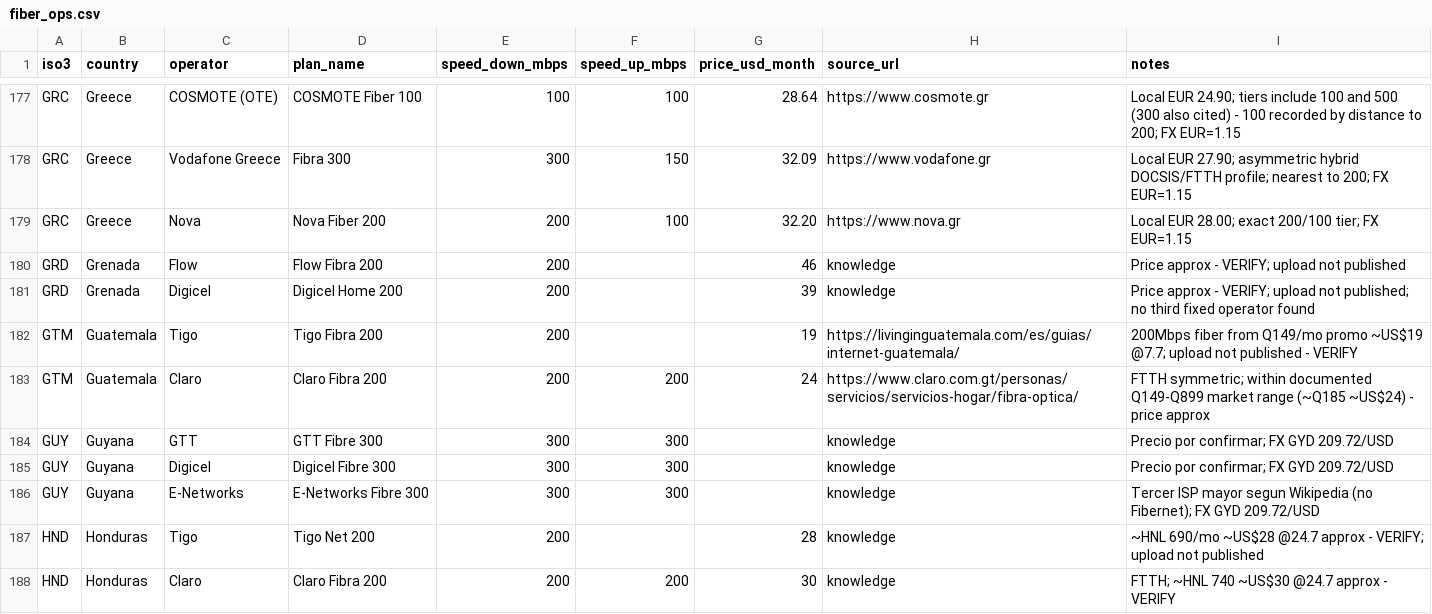
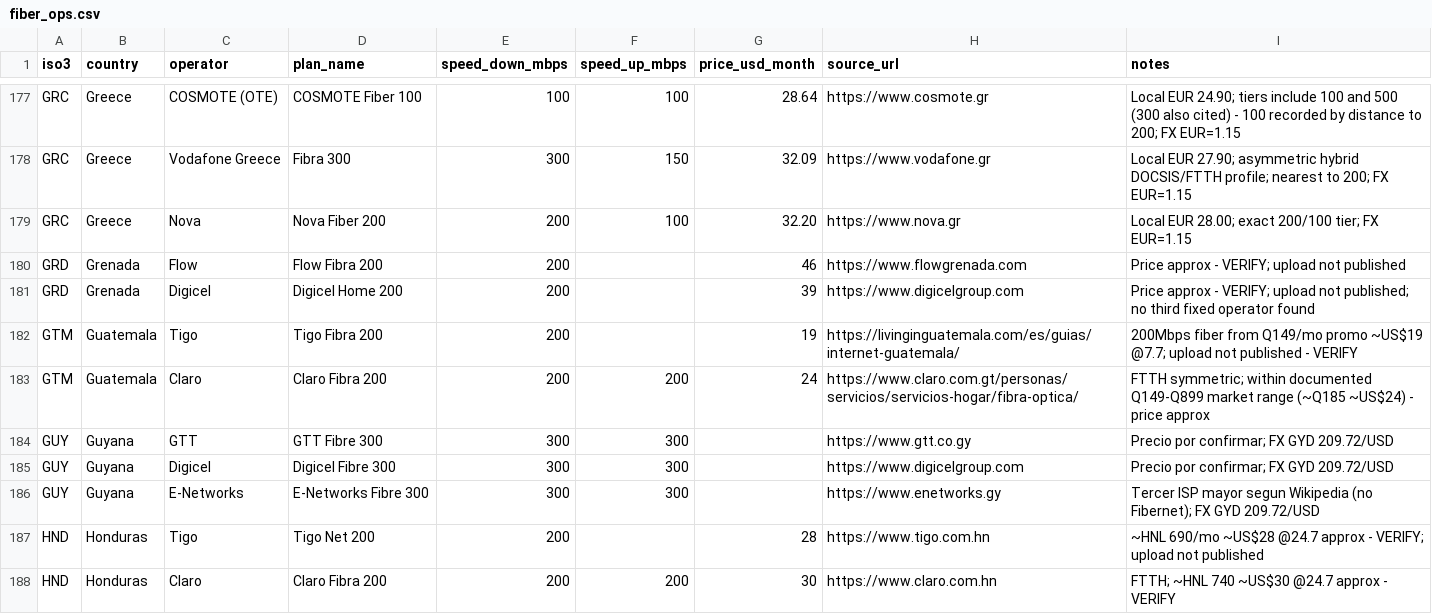
Before and after one commit to 24bit192kHz/internet-scam-study, a CSV file: docs/data/fiber_ops.csv, drawn as a sheet; only a part is shown, gaps mark what is left out; the diff covers the shown part only.

Commit message:
Source-fill complete + GNQ dupe removed: 963 citations

```diff
--- a/docs/data/fiber_ops.csv
+++ b/docs/data/fiber_ops.csv
@@ -179,10 +179,10 @@ GRC,Greece,Vodafone Greece,Fibra 300,300,150,32.09,https://www.vodafone.gr,Local
 GRC,Greece,Nova,Nova Fiber 200,200,100,32.20,https://www.nova.gr,Local EUR 28.00; exact 200/100 tier; FX EUR=1.15
-GRD,Grenada,Flow,Flow Fibra 200,200,,46,knowledge,Price approx - VERIFY; upload not published
-GRD,Grenada,Digicel,Digicel Home 200,200,,39,knowledge,Price approx - VERIFY; upload not published; no third fixed operator found
+GRD,Grenada,Flow,Flow Fibra 200,200,,46,https://www.flowgrenada.com,Price approx - VERIFY; upload not published
+GRD,Grenada,Digicel,Digicel Home 200,200,,39,https://www.digicelgroup.com,Price approx - VERIFY; upload not published; no third fixed operator found
 GTM,Guatemala,Tigo,Tigo Fibra 200,200,,19,https://livinginguatemala.com/es/guias/internet-guatemala/,200Mbps fiber from Q149/mo promo ~US$19 @7.7; upload not published - VERIFY
 GTM,Guatemala,Claro,Claro Fibra 200,200,200,24,https://www.claro.com.gt/personas/servicios/servicios-hogar/fibra-optica/,FTTH symmetric; within documented Q149-Q899 market range (~Q185 ~US$24) - price approx
-GUY,Guyana,GTT,GTT Fibre 300,300,300,,knowledge,Precio por confirmar; FX GYD 209.72/USD
-GUY,Guyana,Digicel,Digicel Fibre 300,300,300,,knowledge,Precio por confirmar; FX GYD 209.72/USD
-GUY,Guyana,E-Networks,E-Networks Fibre 300,300,300,,knowledge,Tercer ISP mayor segun Wikipedia (no Fibernet); FX GYD 209.72/USD
-HND,Honduras,Tigo,Tigo Net 200,200,,28,knowledge,~HNL 690/mo ~US$28 @24.7 approx - VERIFY; upload not published
-HND,Honduras,Claro,Claro Fibra 200,200,200,30,knowledge,FTTH; ~HNL 740 ~US$30 @24.7 approx - VERIFY
+GUY,Guyana,GTT,GTT Fibre 300,300,300,,https://www.gtt.co.gy,Precio por confirmar; FX GYD 209.72/USD
+GUY,Guyana,Digicel,Digicel Fibre 300,300,300,,https://www.digicelgroup.com,Precio por confirmar; FX GYD 209.72/USD
+GUY,Guyana,E-Networks,E-Networks Fibre 300,300,300,,https://www.enetworks.gy,Tercer ISP mayor segun Wikipedia (no Fibernet); FX GYD 209.72/USD
+HND,Honduras,Tigo,Tigo Net 200,200,,28,https://www.tigo.com.hn,~HNL 690/mo ~US$28 @24.7 approx - VERIFY; upload not published
+HND,Honduras,Claro,Claro Fibra 200,200,200,30,https://www.claro.com.hn,FTTH; ~HNL 740 ~US$30 @24.7 approx - VERIFY
```
Also changed, not shown: 88 edited cells elsewhere in this file, docs/data/mobile_ops.csv, 5 other files.
